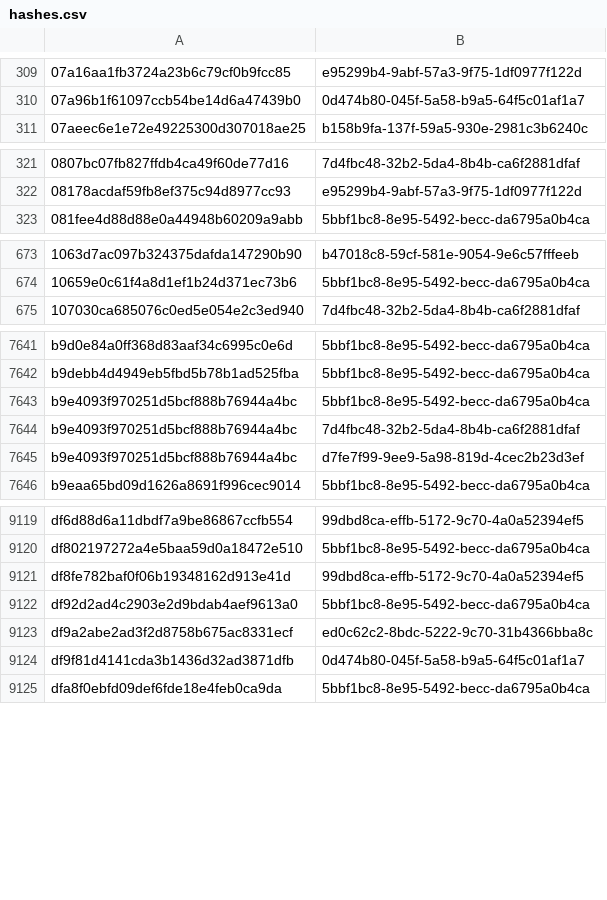
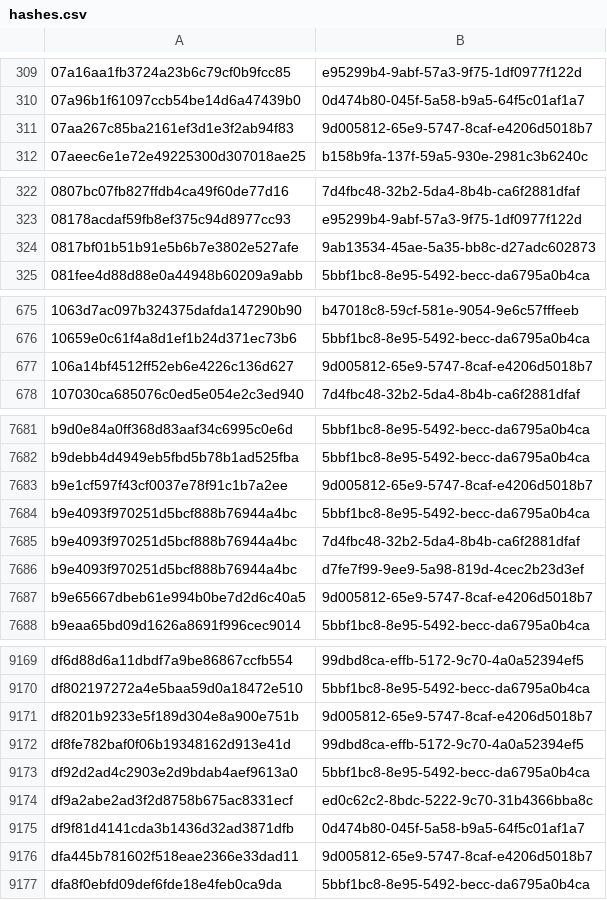
Before and after one commit to AliceGrey/c2magnet-feed, a CSV file: misp/hashes.csv, drawn as a sheet; only a part is shown, gaps mark what is left out; the diff covers the shown part only; the diff names each change by its address in the sheet, - before the commit and + after, or states it on an @@ line.

```diff
--- a/misp/hashes.csv
+++ b/misp/hashes.csv
+row 311: 07aa267c85ba2161ef3d1e3f2ab94f83 | 9d005812-65e9-5747-8caf-e4206d5018b7
+row 324: 0817bf01b51b91e5b6b7e3802e527afe | 9ab13534-45ae-5a35-bb8c-d27adc602873
+row 677: 106a14bf4512ff52eb6e4226c136d627 | 9d005812-65e9-5747-8caf-e4206d5018b7
+row 7683: b9e1cf597f43cf0037e78f91c1b7a2ee | 9d005812-65e9-5747-8caf-e4206d5018b7
+row 7687: b9e65667dbeb61e994b0be7d2d6c40a5 | 9d005812-65e9-5747-8caf-e4206d5018b7
+row 9171: df8201b9233e5f189d304e8a900e751b | 9d005812-65e9-5747-8caf-e4206d5018b7
+row 9176: dfa445b781602f518eae2366e33dad11 | 9d005812-65e9-5747-8caf-e4206d5018b7
```
Also changed, not shown: 65 added rows and 7 removed rows elsewhere in this file, 25 other files.
